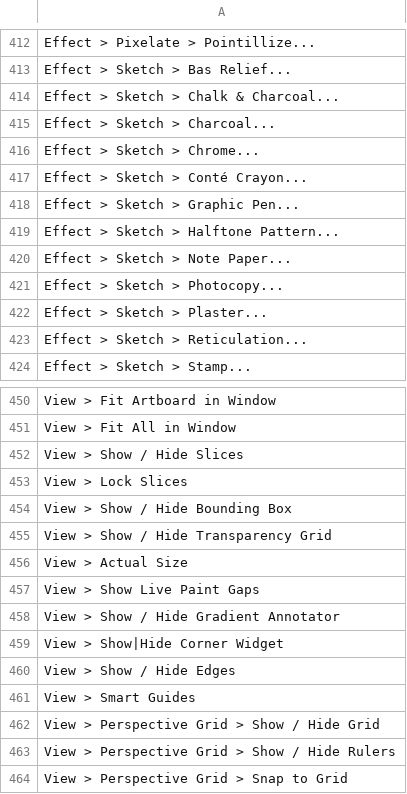
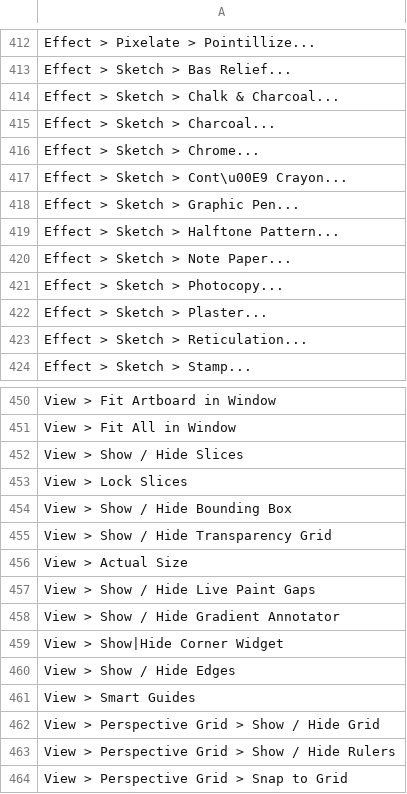
Before and after one commit to joshbduncan/AiCommandPalette, a CSV file: localization/sample.csv, drawn as a sheet; only a part is shown, gaps mark what is left out; the diff names each change by its address in the sheet, - before the commit and + after, or states it on an @@ line.

```diff
--- a/localization/sample.csv
+++ b/localization/sample.csv
-A417: Effect > Sketch > Conté Crayon...
+A417: Effect > Sketch > Cont\u00E9 Crayon...
-A457: View > Show Live Paint Gaps
+A457: View > Show / Hide Live Paint Gaps
```
Also changed, not shown: localization/German.csv, 5 other files.
